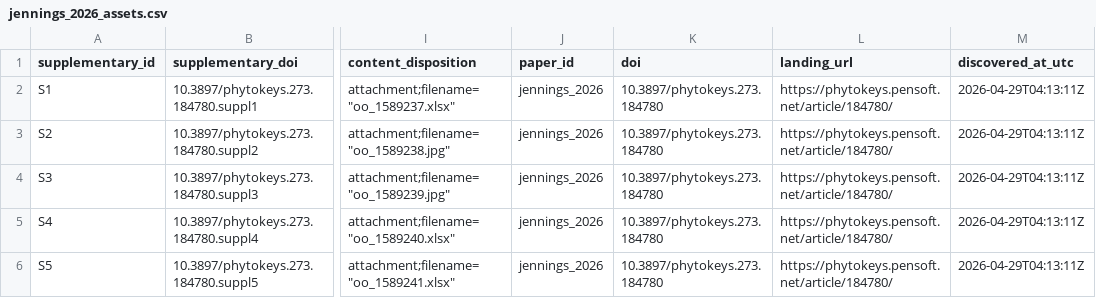
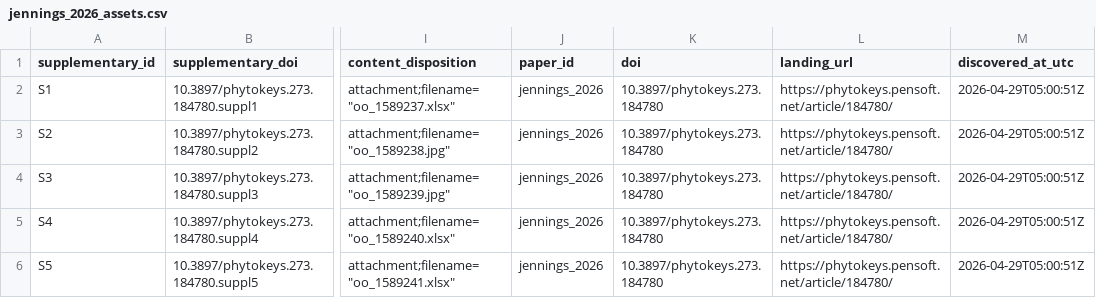
Before and after one commit to benquist/Literature_Data_To_BIENdb, a CSV file: data/interim/jennings_2026_assets.csv, drawn as a sheet; only a part is shown, gaps mark what is left out; the diff names each change by its address in the sheet, - before the commit and + after, or states it on an @@ line.

Commit message:
jennings_2026: complete pipeline run — 1835 obs (1069 georeferenced), 319 growth_form traits; hardened scripts with alignment fix, GNRS political units, coordinate validation

```diff
--- a/data/interim/jennings_2026_assets.csv
+++ b/data/interim/jennings_2026_assets.csv
-M2:M6 (discovered_at_utc): 2026-04-29T04:13:11Z
+M2:M6 (discovered_at_utc): 2026-04-29T05:00:51Z
```
Also changed, not shown: data/interim/jennings_2026_download_manifest.csv, data/interim/jennings_2026_metadata.csv, 16 other files.
